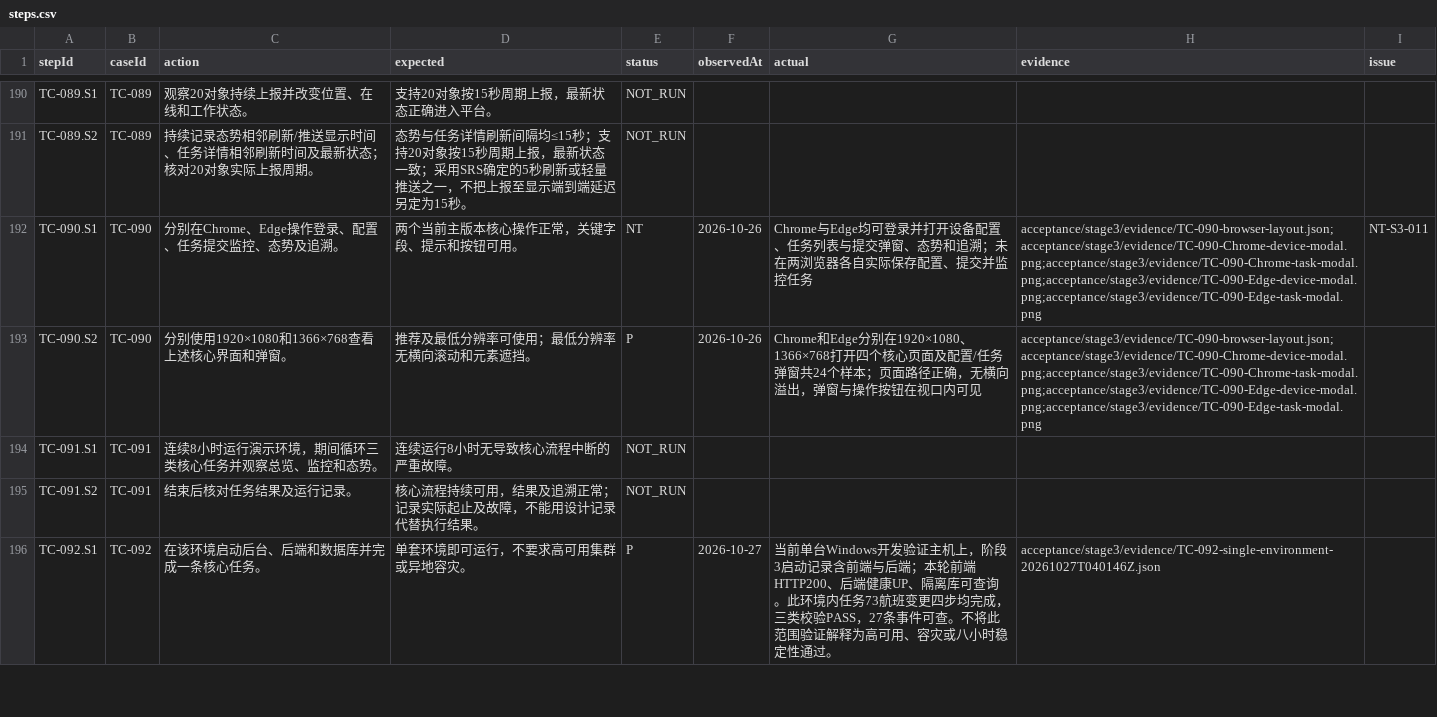
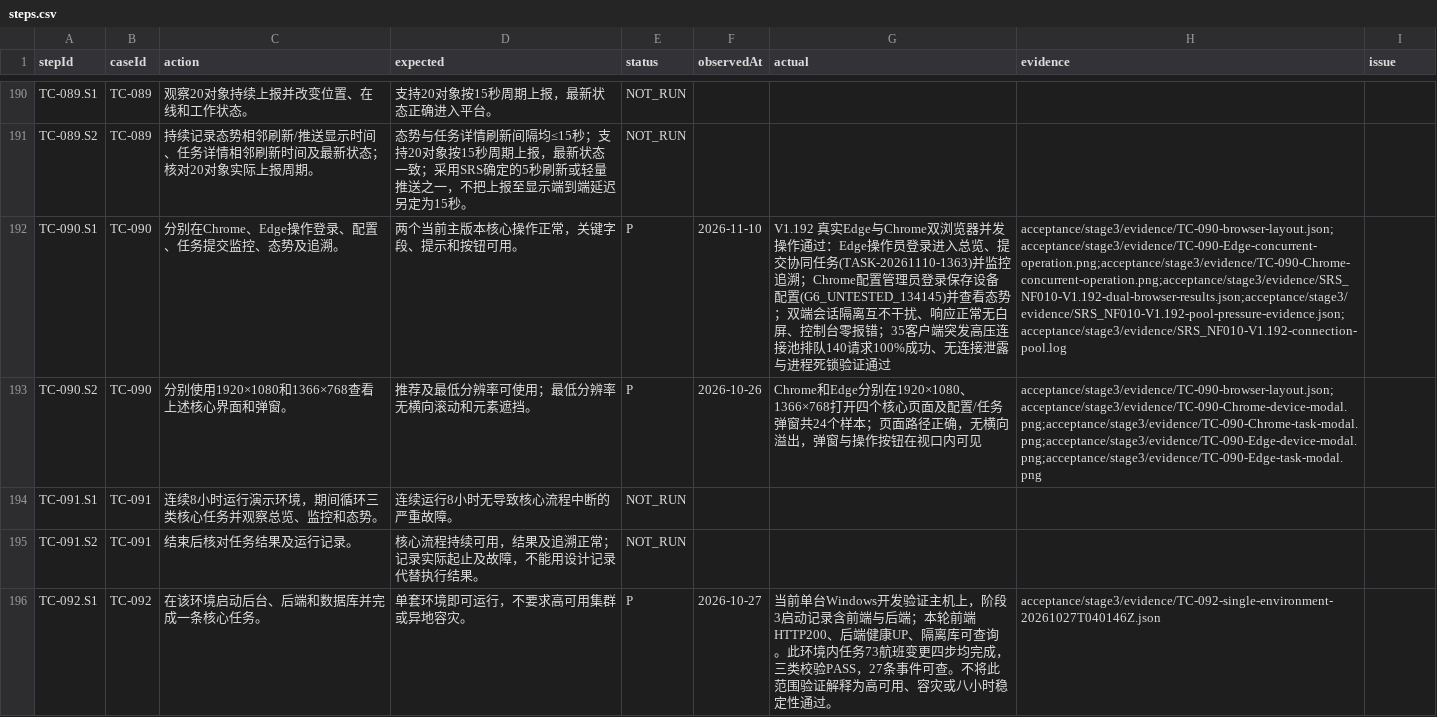
Before and after one commit to steedcy/TP-main, a CSV file: acceptance/stage3/steps.csv, drawn as a sheet; only a part is shown, gaps mark what is left out; the diff names each change by its address in the sheet, - before the commit and + after, or states it on an @@ line.

```diff
--- a/acceptance/stage3/steps.csv
+++ b/acceptance/stage3/steps.csv
-E192 (status): NT
+E192 (status): P
-F192 (observedAt): 2026-10-26
+F192 (observedAt): 2026-11-10
-G192 (actual): Chrome与Edge均可登录并打开设备配置、任务列表与提交弹窗、态势和追溯；未在两浏览器各自实际保存配置、提交并监控任务
+G192 (actual): V1.192 真实Edge与Chrome双浏览器并发操作通过：Edge操作员登录进入总览、提交协同任务(TASK-20261110-1363)并监控追溯；Chrome配置管理员登录保存设备配置(G6_UNTESTED_134145)并查看态势；双端会话隔离互不干扰、响应正常无白屏、控制台零报错；35客户端突发高压连接池排队140请求100%成功、无连接泄露与进程死锁验证通过
-H192 (evidence): acceptance/stage3/evidence/TC-090-browser-layout.json;acceptance/stage3/evidence/TC-090-Chrome-device-modal.png;acceptance/stage3/evidence/TC-090-Chrome-task-modal.png;acceptance/stage3/evidence/TC-090-Edge-device-modal.png;acceptance/stage3/evidence/TC-090-Edge-task-modal.png
+H192 (evidence): acceptance/stage3/evidence/TC-090-browser-layout.json;acceptance/stage3/evidence/TC-090-Edge-concurrent-operation.png;acceptance/stage3/evidence/TC-090-Chrome-concurrent-operation.png;acceptance/stage3/evidence/SRS_NF010-V1.192-dual-browser-results.json;acceptance/stage3/evidence/SRS_NF010-V1.192-pool-pressure-evidence.json;acceptance/stage3/evidence/SRS_NF010-V1.192-connection-pool.log
-I192 (issue): NT-S3-011
+I192 (issue): (empty)
```
Also changed, not shown: acceptance/stage3/issues.csv, acceptance/stage3/rules.csv, 18 other files.
